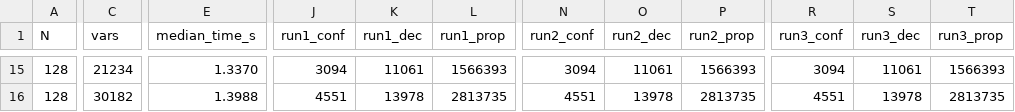
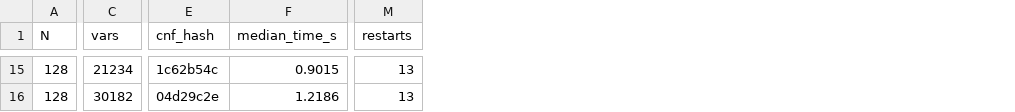
Before and after one commit to Ckipmunk/nqueens-sat-solver, a CSV file: data/cdcl_search_stats_3runs.csv, drawn as a sheet; only a part is shown, gaps mark what is left out; removed rows and columns are numbered as before the commit, all else as after; the diff covers the shown part only; the diff names each change by its address in the sheet, - before the commit and + after, or states it on an @@ line.

Commit message:
Draft 8: Fully synchronize all tables from master benchmark data, resolve reviewer critique on determinism, LaTeX formatting, and multi-solver tables

```diff
--- a/data/cdcl_search_stats_3runs.csv
+++ b/data/cdcl_search_stats_3runs.csv
+column E (cnf_hash), rows 15-16: 1c62b54c | 04d29c2e
-column J (run1_conf), rows 15-16: 3094 | 4551
-column K (run1_dec), rows 15-16: 11061 | 13978
-column L (run1_prop), rows 15-16: 1566393 | 2813735
-column N (run2_conf), rows 15-16: 3094 | 4551
-column O (run2_dec), rows 15-16: 11061 | 13978
-column P (run2_prop), rows 15-16: 1566393 | 2813735
-column R (run3_conf), rows 15-16: 3094 | 4551
-column S (run3_dec), rows 15-16: 11061 | 13978
-column T (run3_prop), rows 15-16: 1566393 | 2813735
+column M (restarts), rows 15-16: 13 | 13
-F15 (median_time_s): 1.3370
+F15 (median_time_s): 0.9015
-F16 (median_time_s): 1.3988
+F16 (median_time_s): 1.2186
```
Also changed, not shown: 61 edited cells elsewhere in this file, data/raw_benchmark_3runs.csv, data/solver_comparison.csv, 18 other files.
